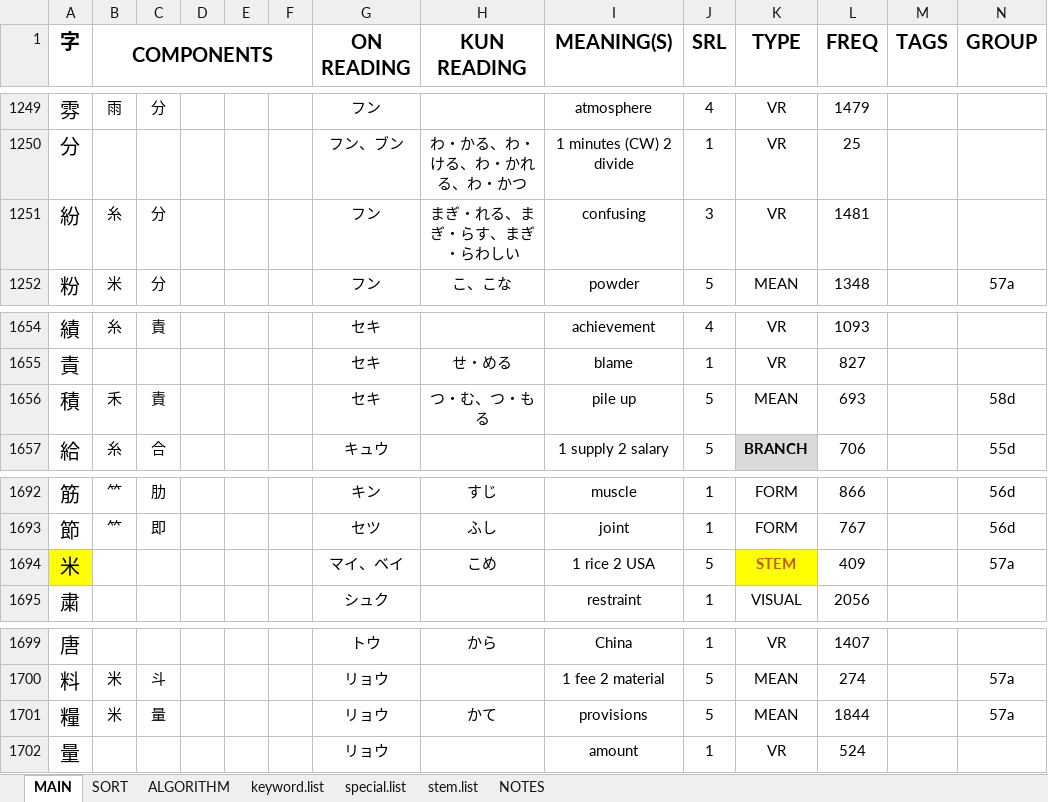
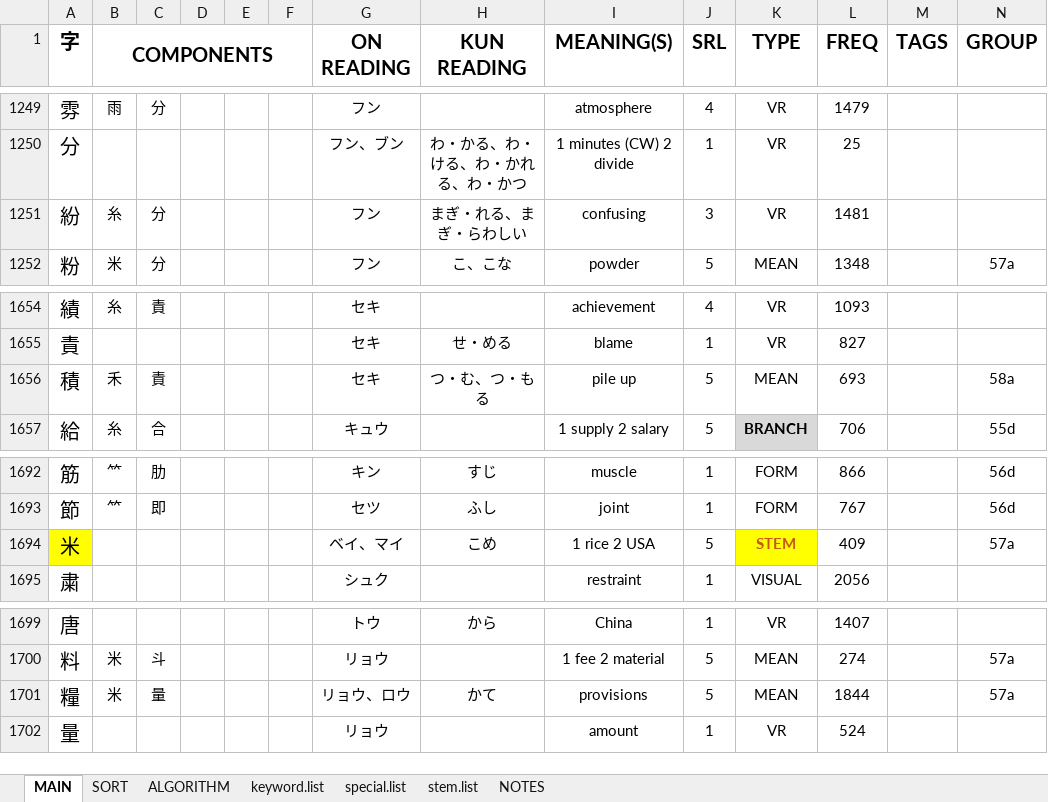
Before and after one commit to tonykoval/kanji-mbo, an Excel workbook: 2250 KANJI COMPONENTS - ver. 1.0.xlsx, sheet MAIN, drawn as a sheet; only a part is shown, gaps mark what is left out; values as stored, in another font and other column widths than the file's, no borders; the diff covers the shown part only; the diff names each change by its address in the sheet, - before the commit and + after, or states it on an @@ line.

```diff
--- a/2250 KANJI COMPONENTS - ver. 1.0.xlsx (sheet MAIN)
+++ b/2250 KANJI COMPONENTS - ver. 1.0.xlsx (sheet MAIN)
-H1251 (KUN READING): まぎ・れる、まぎ・らす、まぎ・らわしい
+H1251 (KUN READING): まぎ・れる、まぎ・らわしい
-N1656 (GROUP): 58d
+N1656 (GROUP): 58a
-G1694 (ON READING): マイ、ベイ
+G1694 (ON READING): ベイ、マイ
-G1701 (ON READING): リョウ
+G1701 (ON READING): リョウ、ロウ
```
Also changed, not shown: 21 edited cells and cell formats elsewhere in this sheet.
